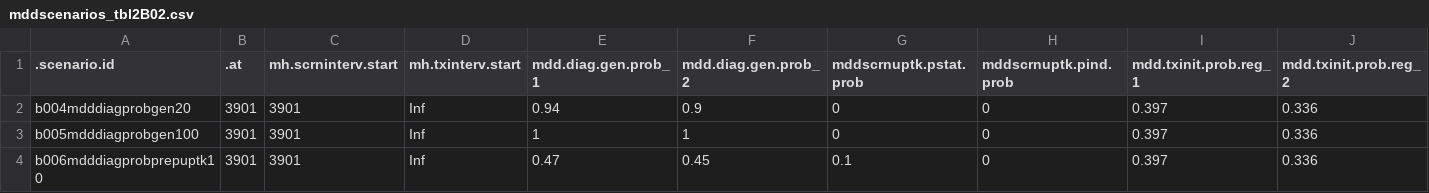
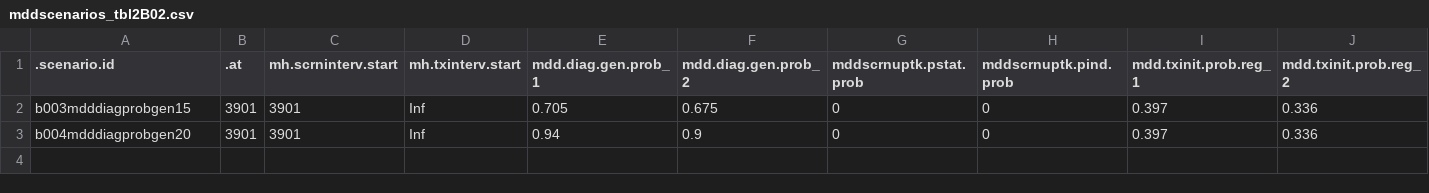
Before and after one commit to EpiModel/StigmaDepressionHIV, a CSV file: data/input/mddscenarios_tbl2B02.csv, drawn as a sheet; only a part is shown; removed rows and columns are numbered as before the commit, all else as after; rows hold the shown columns only; the diff names each change by its address in the sheet, - before the commit and + after, or states it on an @@ line.

Commit message:
Update mddscenarios_tbl2B02.csv

```diff
--- a/data/input/mddscenarios_tbl2B02.csv
+++ b/data/input/mddscenarios_tbl2B02.csv
+row 2: b003mdddiagprobgen15 | 3901 | 3901 | Inf | 0.705 | 0.675 | 0 | 0 | 0.397 | 0.336
-row 3: b005mdddiagprobgen100 | 3901 | 3901 | Inf | 1 | 1 | 0 | 0 | 0.397 | 0.336
-row 4: b006mdddiagprobprepuptk10 | 3901 | 3901 | Inf | 0.47 | 0.45 | 0.1 | 0 | 0.397 | 0.336
```
